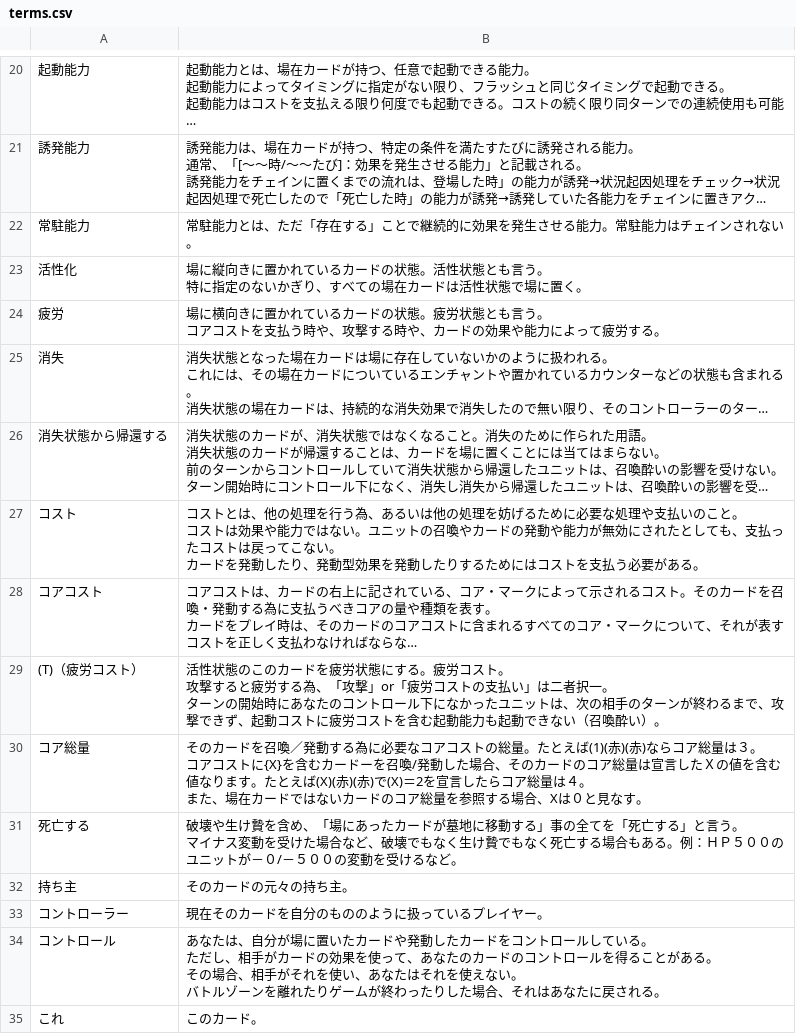
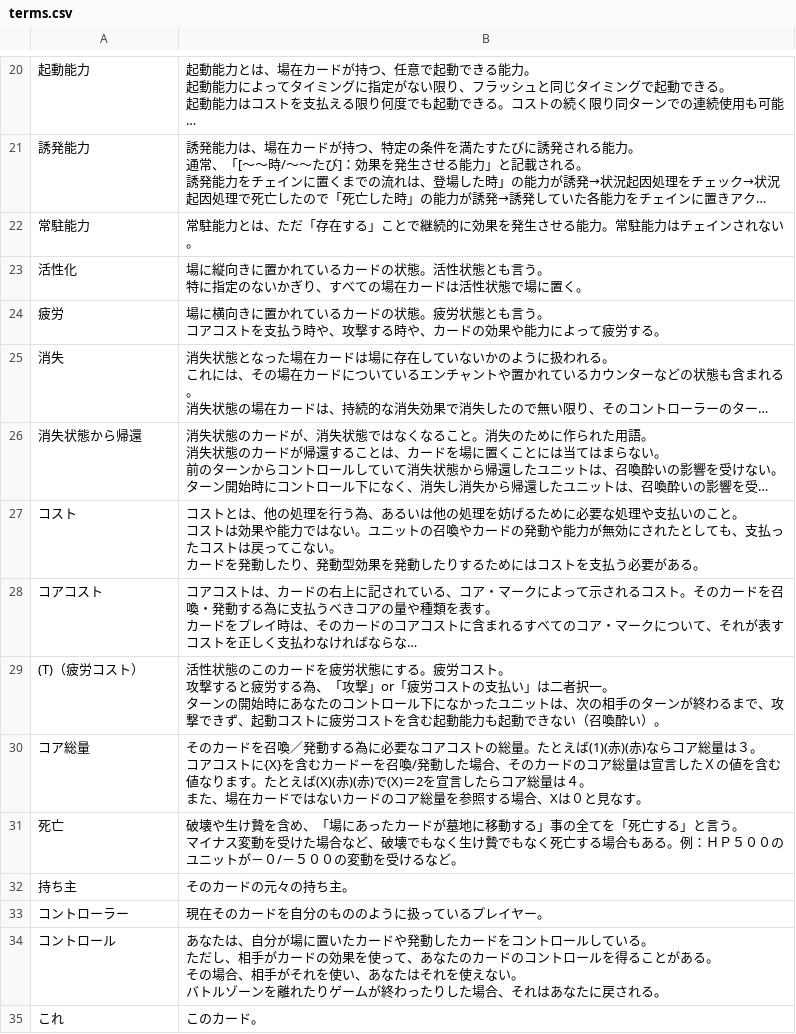
Before and after one commit to actrsys/crystal-frontier, a CSV file: rulebook/data/terms.csv, drawn as a sheet; only a part is shown, gaps mark what is left out; long unchanged cells end in …; the diff names each change by its address in the sheet, - before the commit and + after, or states it on an @@ line.

Commit message:
Add files via upload

```diff
--- a/rulebook/data/terms.csv
+++ b/rulebook/data/terms.csv
-A26: 消失状態から帰還する
+A26: 消失状態から帰還
-A31: 死亡する
+A31: 死亡
```
